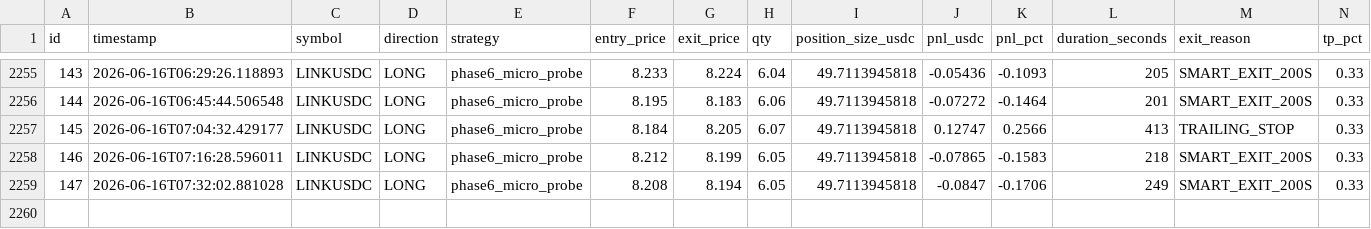
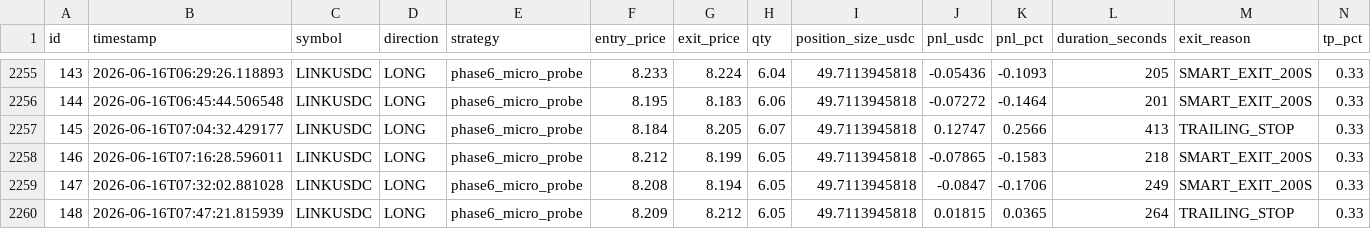
Before and after one commit to vincentlefort/monitoring-openclaw, a CSV file: data/trades.csv, drawn as a sheet; only a part is shown, gaps mark what is left out; rows hold the shown columns only; the diff names each change by its address in the sheet, - before the commit and + after, or states it on an @@ line.

```diff
--- a/data/trades.csv
+++ b/data/trades.csv
+row 2260: 148 | 2026-06-16T07:47:21.815939 | LINKUSDC | LONG | phase6_micro_probe | 8.209 | 8.212 | 6.05 | 49.7113945818 | 0.01815 | 0.0365 | 264 | TRAILING_STOP | 0.33
```
Also changed, not shown: 5 other files.
